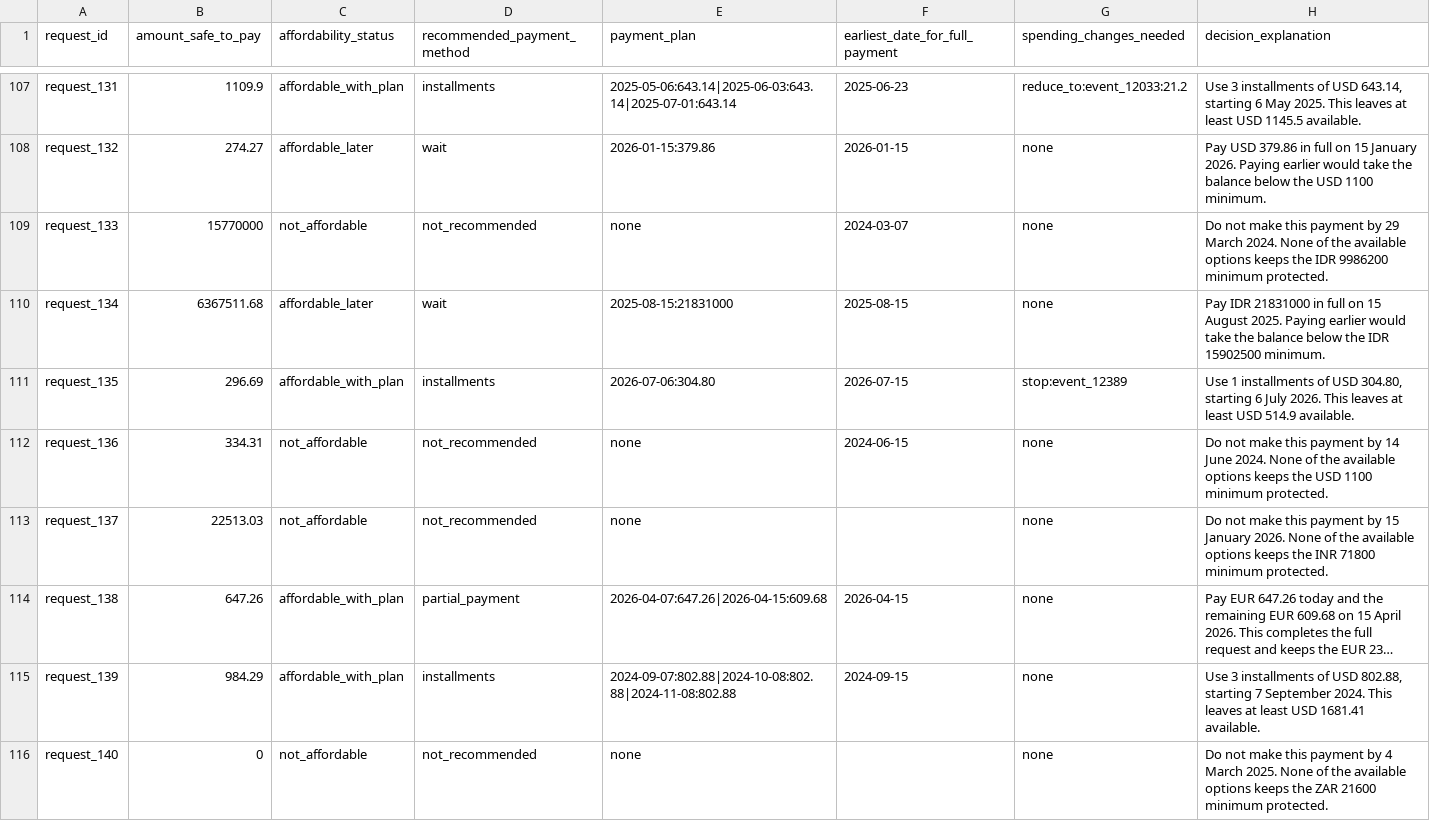
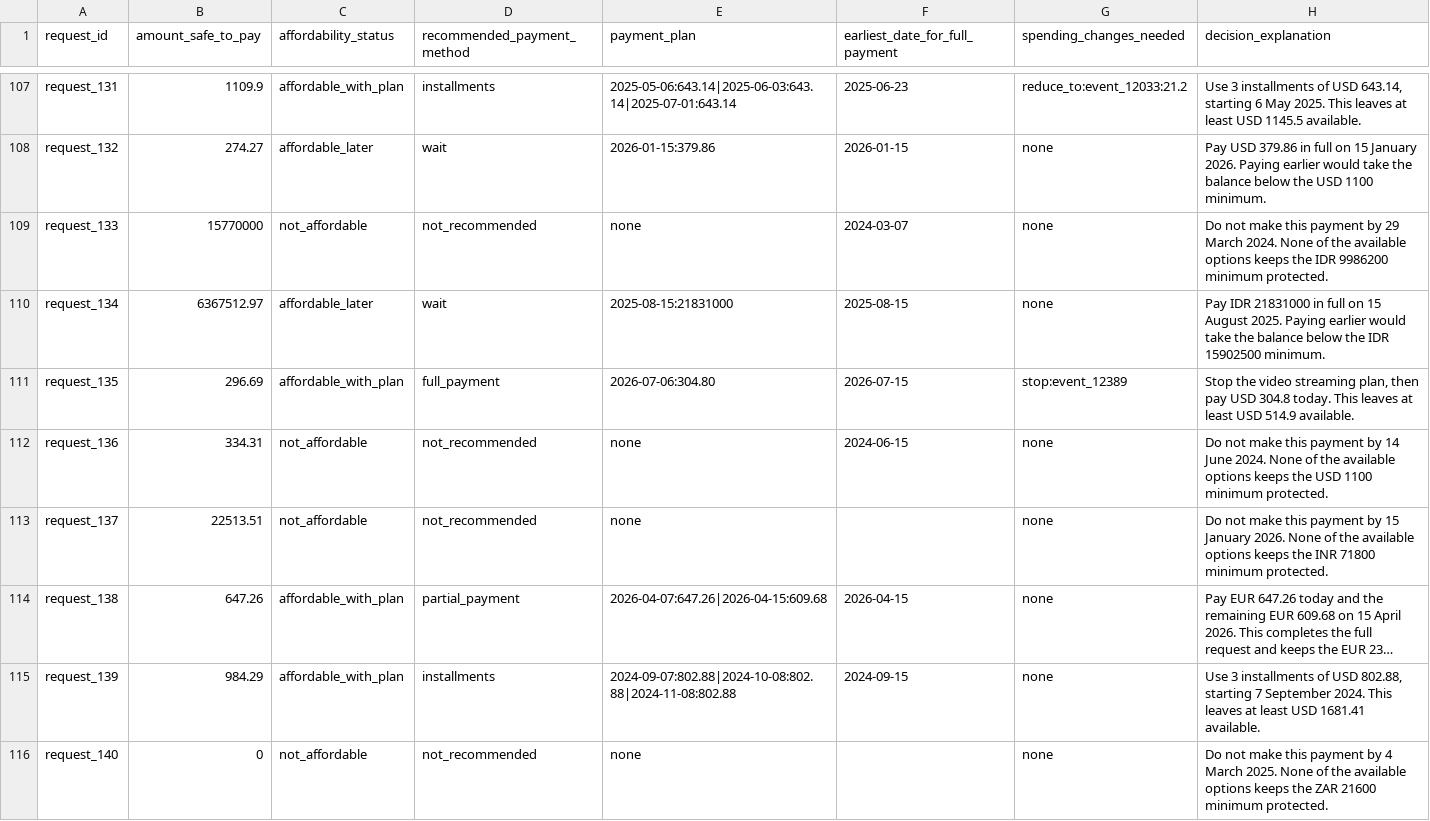
Before and after one commit to MeetpuriGoswami-dev/Hackerank, a CSV file: output.csv, drawn as a sheet; only a part is shown, gaps mark what is left out; long unchanged cells end in …; the diff covers the shown part only; the diff names each change by its address in the sheet, - before the commit and + after, or states it on an @@ line.

```diff
--- a/output.csv
+++ b/output.csv
-B110 (amount_safe_to_pay): 6367511.68
+B110 (amount_safe_to_pay): 6367512.97
-D111 (recommended_payment_method): installments
+D111 (recommended_payment_method): full_payment
-H111 (decision_explanation): Use 1 installments of USD 304.80, starting 6 July 2026. This leaves…
+H111 (decision_explanation): Stop the video streaming plan, then pay USD 304.8 today. This leaves…
-B113 (amount_safe_to_pay): 22513.03
+B113 (amount_safe_to_pay): 22513.51
```
Also changed, not shown: 189 edited cells elsewhere in this file, 10 other files.
